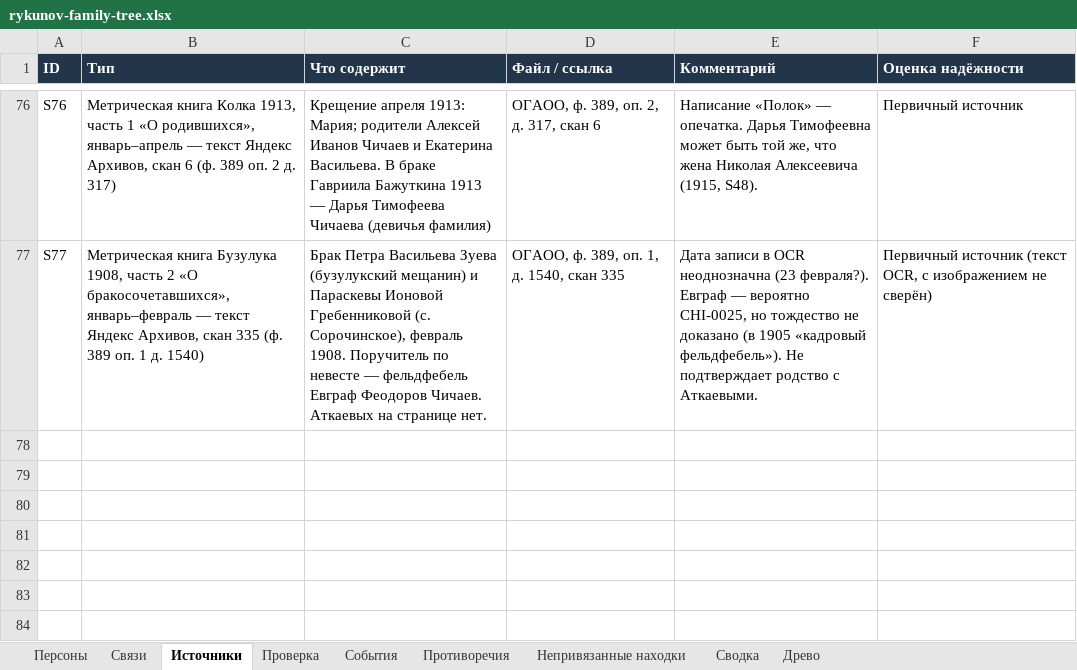
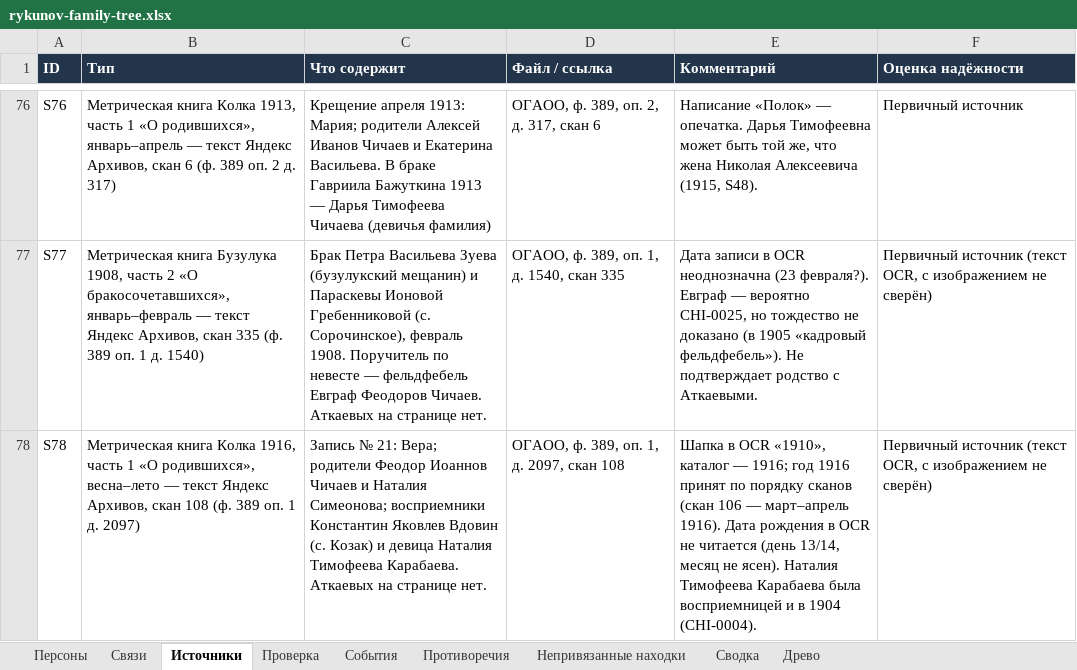
Before and after one commit to kilevoy/rykunov-family-tree, an Excel workbook: data/rykunov-family-tree.xlsx, sheet Источники, drawn as a sheet; only a part is shown, gaps mark what is left out; values as stored, in another font and other column widths than the file's, no borders; the diff names each change by its address in the sheet, - before the commit and + after, or states it on an @@ line.

```diff
--- a/data/rykunov-family-tree.xlsx (sheet Источники)
+++ b/data/rykunov-family-tree.xlsx (sheet Источники)
+row 78: S78 | Метрическая книга Колка 1916, часть 1 «О родившихся», весна–лето — текст Яндекс Архивов, скан 108 (ф. 389 оп. 1 д. 2097) | Запись № 21: Вера; родители Феодор Иоаннов Чичаев и Наталия Симеонова; восприемники Константин Яковлев Вдовин (с. Козак) и девица Наталия Тимофеева Карабаева. Аткаевых на странице нет. | ОГАОО, ф. 389, оп. 1, д. 2097, скан 108 | Шапка в OCR «1910», каталог — 1916; год 1916 принят по порядку сканов (скан 106 — март–апрель 1916). Дата рождения в OCR не читается (день 13/14, месяц не ясен). Наталия Тимофеева Карабаева была восприемницей и в 1904 (CHI-0004). | Первичный источник (текст OCR, с изображением не сверён)
```
Also changed, not shown: sheet Связи, sheet Персоны, 1 other file.
